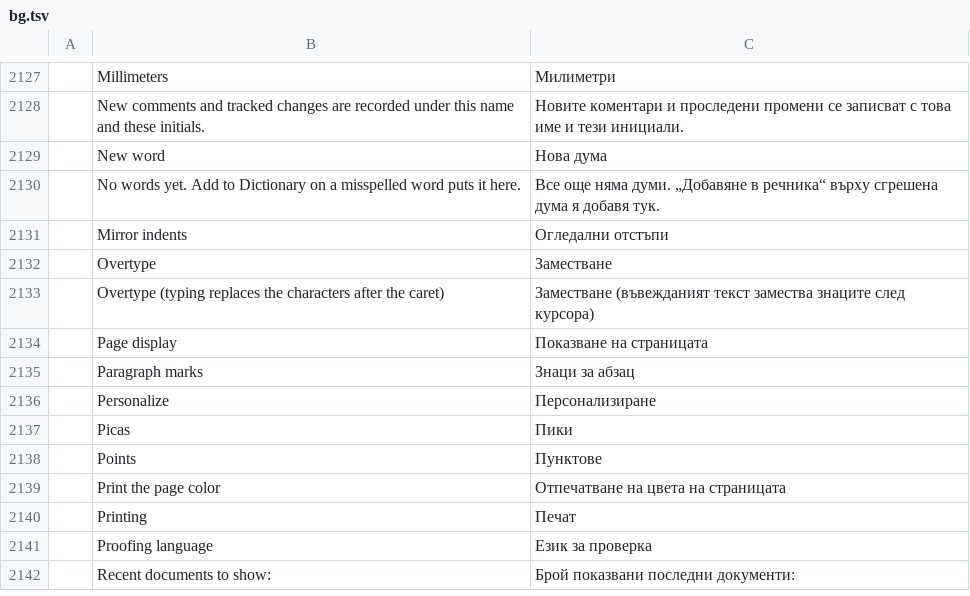
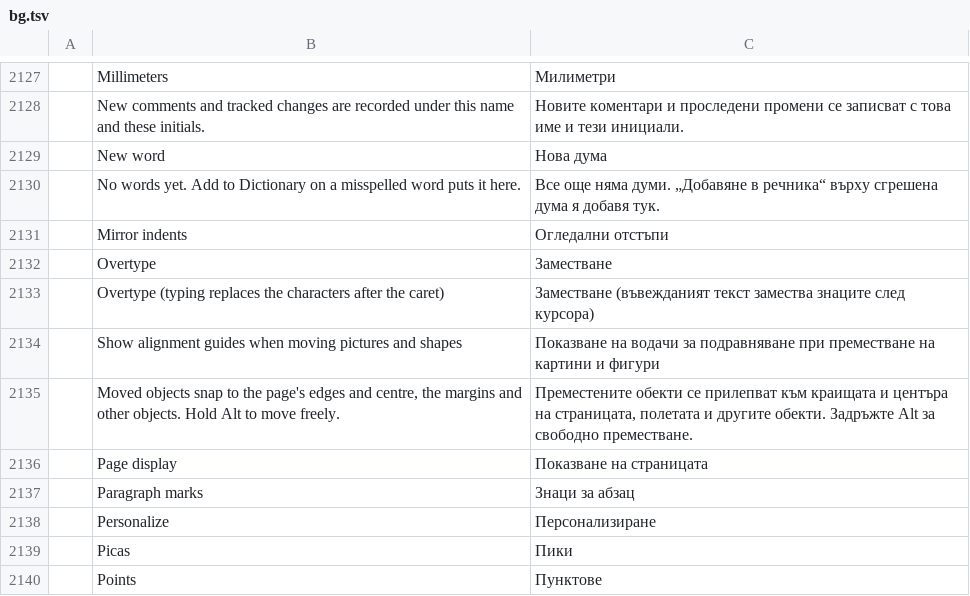
Before and after one commit to 0x-fork/wordcraft, a TSV file: crates/ui-egui/src/i18n/bg.tsv, drawn as a sheet; only a part is shown, gaps mark what is left out; the shorter side is filled out with more unchanged rows; the diff names each change by its address in the sheet, - before the commit and + after, or states it on an @@ line.

```diff
--- a/crates/ui-egui/src/i18n/bg.tsv
+++ b/crates/ui-egui/src/i18n/bg.tsv
+row 2134:  | Show alignment guides when moving pictures and shapes | Показване на водачи за подравняване при преместване на картини и фигури
+row 2135:  | Moved objects snap to the page's edges and centre, the margins and other objects. Hold Alt to move freely. | Преместените обекти се прилепват към краищата и центъра на страницата, полетата и другите обекти. Задръжте Alt за свободно преместване.
```
Also changed, not shown: crates/ui-egui/src/i18n/fr.tsv, crates/ui-egui/src/i18n/ja.tsv, 25 other files.
